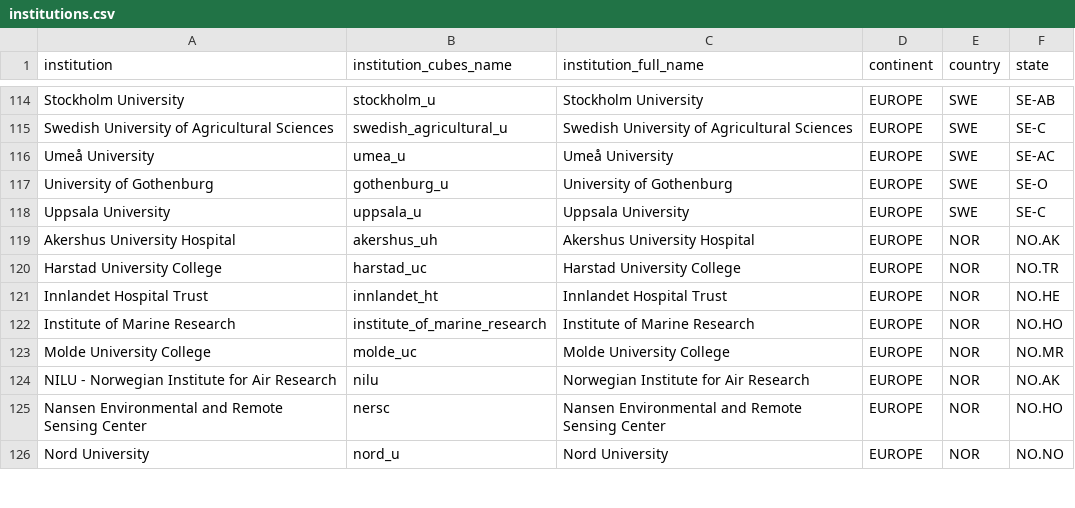
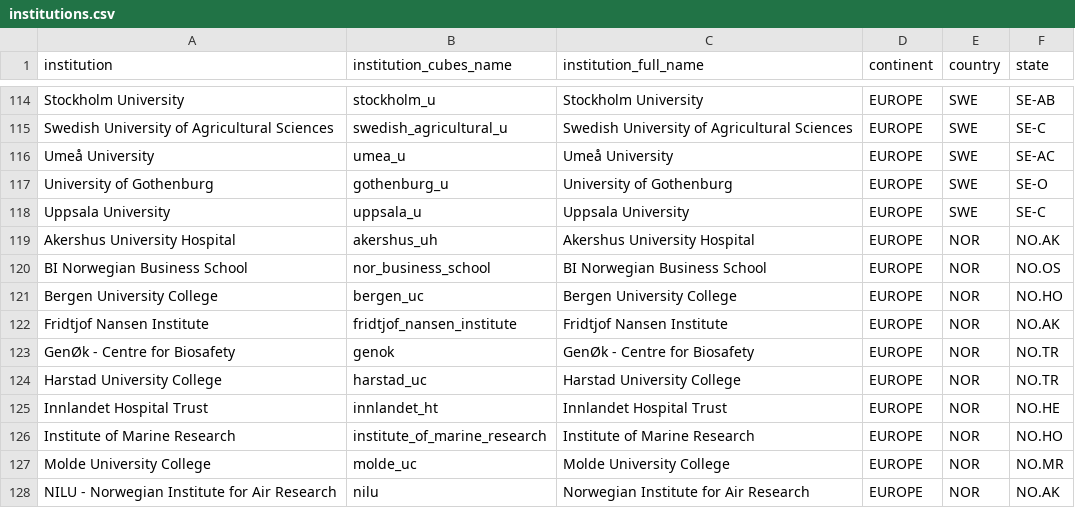
Before and after one commit to OpenAPC/openapc-olap, a CSV file: static/institutions.csv, drawn as a sheet; only a part is shown, gaps mark what is left out; the shorter side is filled out with more unchanged rows.

Commit message:
missing institutions added

```diff
--- a/static/institutions.csv
+++ b/static/institutions.csv
@@ -119,2 +119,6 @@ Uppsala University,uppsala_u,Uppsala University,EUROPE,SWE,SE-C
 Akershus University Hospital,akershus_uh,Akershus University Hospital,EUROPE,NOR,NO.AK
+BI Norwegian Business School,nor_business_school,BI Norwegian Business School,EUROPE,NOR,NO.OS
+Bergen University College,bergen_uc,Bergen University College,EUROPE,NOR,NO.HO
+Fridtjof Nansen Institute,fridtjof_nansen_institute,Fridtjof Nansen Institute,EUROPE,NOR,NO.AK
+GenØk - Centre for Biosafety,genok,GenØk - Centre for Biosafety,EUROPE,NOR,NO.TR
 Harstad University College,harstad_uc,Harstad University College,EUROPE,NOR,NO.TR
```
